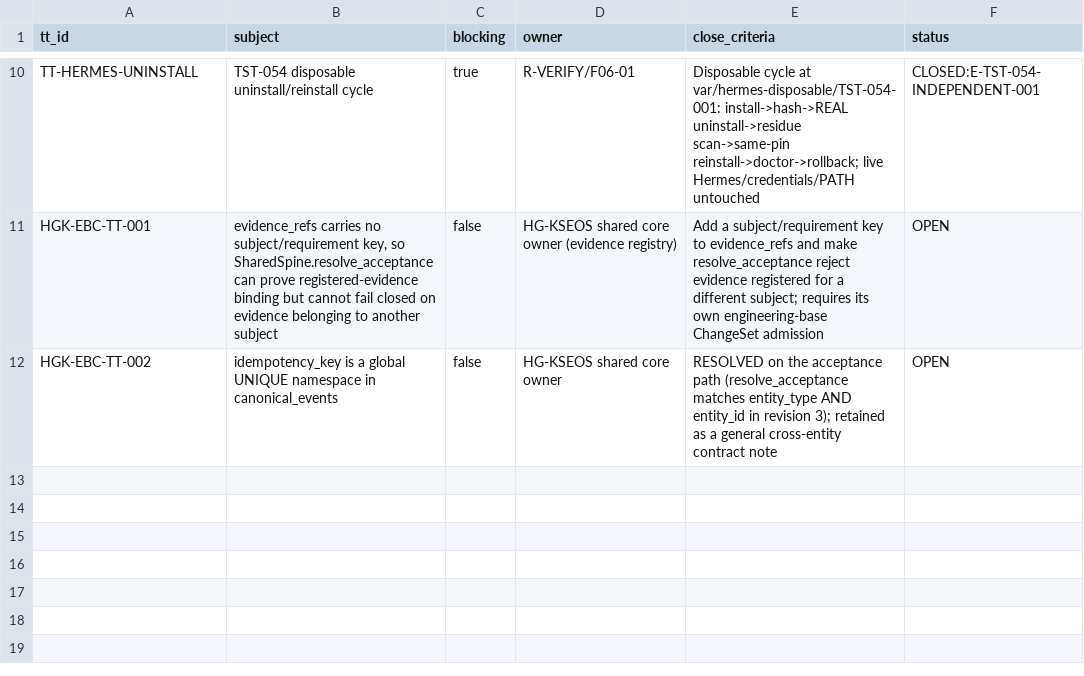
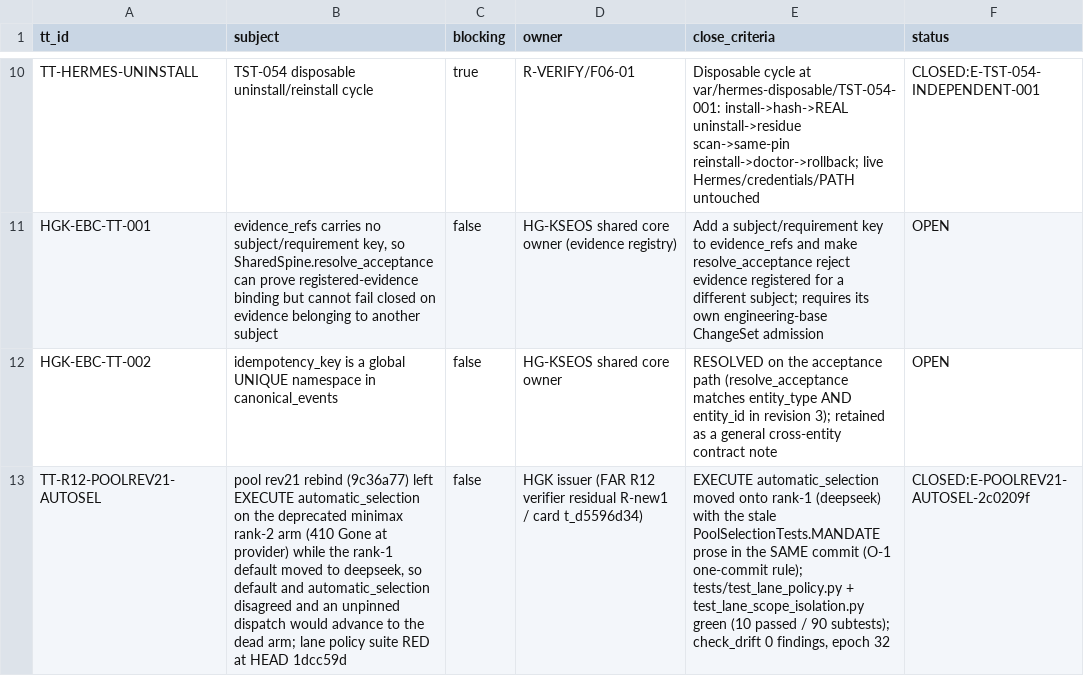
Before and after one commit to shw097-team/HG-KSEOS, a CSV file: source-freeze/TT_LEDGER.csv, drawn as a sheet; only a part is shown, gaps mark what is left out; the diff names each change by its address in the sheet, - before the commit and + after, or states it on an @@ line.

```diff
--- a/source-freeze/TT_LEDGER.csv
+++ b/source-freeze/TT_LEDGER.csv
+row 13: TT-R12-POOLREV21-AUTOSEL | pool rev21 rebind (9c36a77) left EXECUTE automatic_selection on the deprecated minimax rank-2 arm (410 Gone at provider) while the rank-1 default moved to deepseek, so default and automatic_selection disagreed and an unpinned dispatch would advance to the dead arm; lane policy suite RED at HEAD 1dcc59d | false | HGK issuer (FAR R12 verifier residual R-new1 / card t_d5596d34) | EXECUTE automatic_selection moved onto rank-1 (deepseek) with the stale PoolSelectionTests.MANDATE prose in the SAME commit (O-1 one-commit rule); tests/test_lane_policy.py + test_lane_scope_isolation.py green (10 passed / 90 subtests); check_drift 0 findings, epoch 32 | CLOSED:E-POOLREV21-AUTOSEL-2c0209f
```
